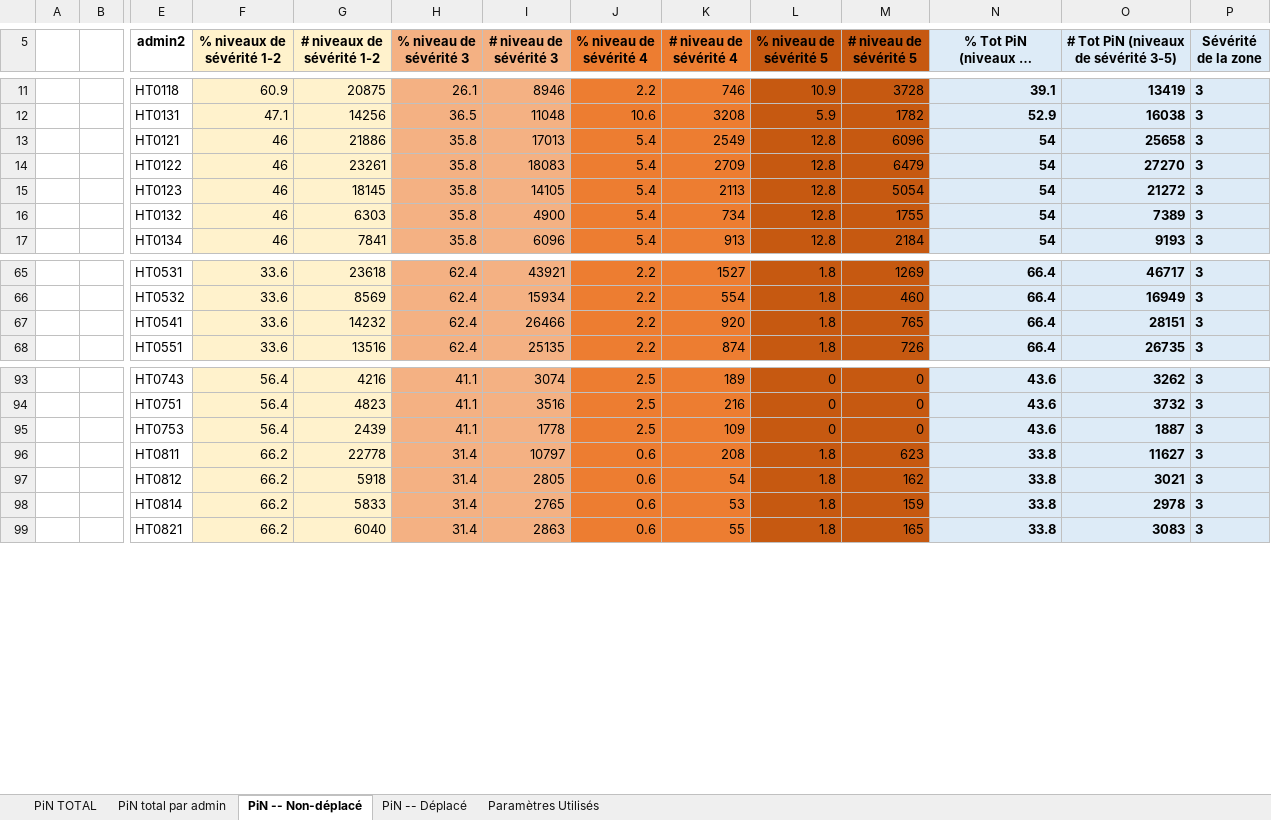
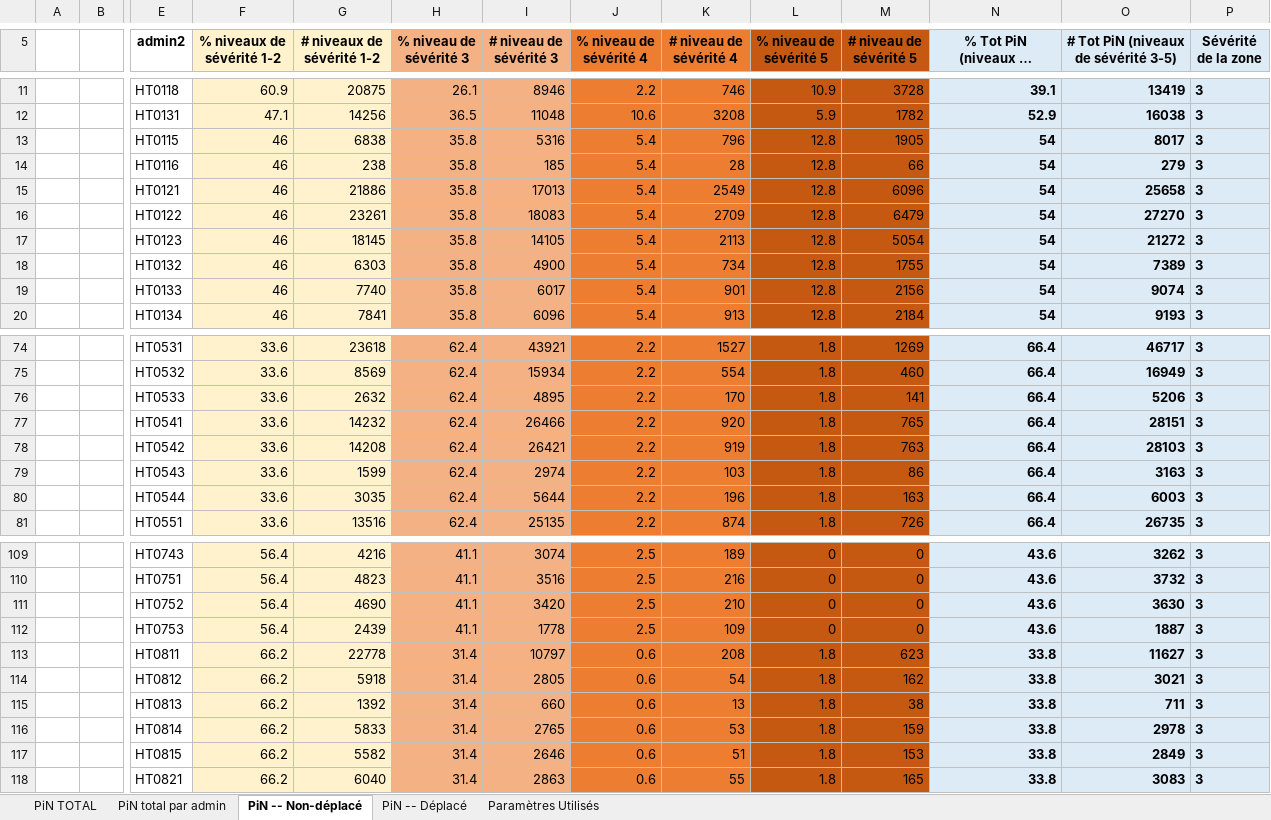
Before and after one commit to martivit/pin-calculation-app, an Excel workbook: platform_PiN_output/Haiti___HTI/PiN_results_Haiti___HTI_1021_04PM.xlsx, sheet PiN -- Non-déplacé, drawn as a sheet; only a part is shown, gaps mark what is left out; long unchanged cells end in …; values as stored, in another font and other column widths than the file's, no borders; rows hold the shown columns only; the diff covers the shown part only; the diff names each change by its address in the sheet, - before the commit and + after, or states it on an @@ line.

```diff
--- a/platform_PiN_output/Haiti___HTI/PiN_results_Haiti___HTI_1021_04PM.xlsx (sheet PiN -- Non-déplacé)
+++ b/platform_PiN_output/Haiti___HTI/PiN_results_Haiti___HTI_1021_04PM.xlsx (sheet PiN -- Non-déplacé)
+row 13:  |  | HT0115 | 46 | 6838 | 35.8 | 5316 | 5.4 | 796 | 12.8 | 1905 | 54 | 8017 | 3
+row 14:  |  | HT0116 | 46 | 238 | 35.8 | 185 | 5.4 | 28 | 12.8 | 66 | 54 | 279 | 3
+row 19:  |  | HT0133 | 46 | 7740 | 35.8 | 6017 | 5.4 | 901 | 12.8 | 2156 | 54 | 9074 | 3
+row 76:  |  | HT0533 | 33.6 | 2632 | 62.4 | 4895 | 2.2 | 170 | 1.8 | 141 | 66.4 | 5206 | 3
+row 78:  |  | HT0542 | 33.6 | 14208 | 62.4 | 26421 | 2.2 | 919 | 1.8 | 763 | 66.4 | 28103 | 3
+row 79:  |  | HT0543 | 33.6 | 1599 | 62.4 | 2974 | 2.2 | 103 | 1.8 | 86 | 66.4 | 3163 | 3
+row 80:  |  | HT0544 | 33.6 | 3035 | 62.4 | 5644 | 2.2 | 196 | 1.8 | 163 | 66.4 | 6003 | 3
+row 111:  |  | HT0752 | 56.4 | 4690 | 41.1 | 3420 | 2.5 | 210 | 0 | 0 | 43.6 | 3630 | 3
+row 115:  |  | HT0813 | 66.2 | 1392 | 31.4 | 660 | 0.6 | 13 | 1.8 | 38 | 33.8 | 711 | 3
+row 117:  |  | HT0815 | 66.2 | 5582 | 31.4 | 2646 | 0.6 | 51 | 1.8 | 153 | 33.8 | 2849 | 3
```
Also changed, not shown: 10 added rows elsewhere in this sheet, sheet PiN -- Déplacé, sheet PiN total par admin, sheet PiN TOTAL, sheet Paramètres Utilisés.
